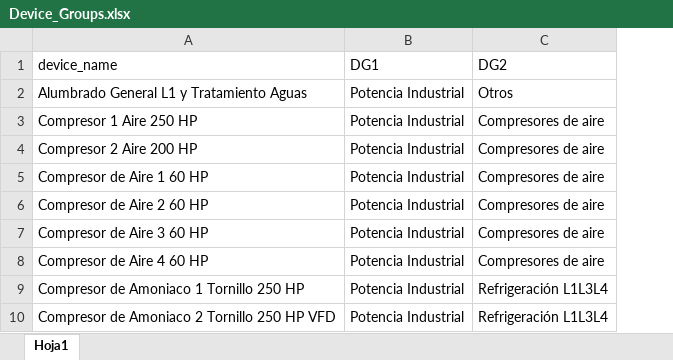
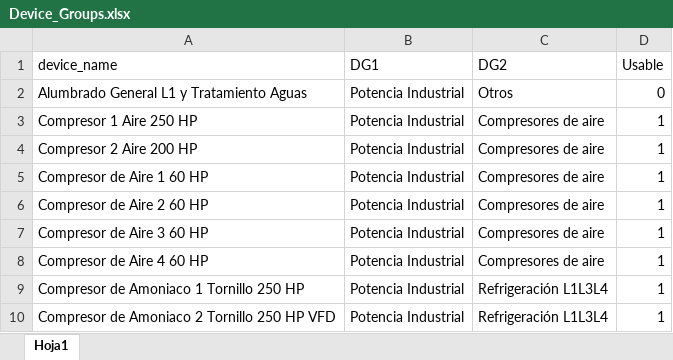
Before and after one commit to Axioma42/Project1, an Excel workbook: Device_Groups.xlsx, sheet Hoja1, drawn as a sheet; only a part is shown; values as stored, in another font and other column widths than the file's, no borders; table styles not drawn; the diff names each change by its address in the sheet, - before the commit and + after, or states it on an @@ line.

```diff
--- a/Device_Groups.xlsx (sheet Hoja1)
+++ b/Device_Groups.xlsx (sheet Hoja1)
+column D (Usable), rows 2-10: 0 | 1 | 1 | 1 | 1 | 1 | 1 | 1 | 1
```
Also changed, not shown: 3 other files.
